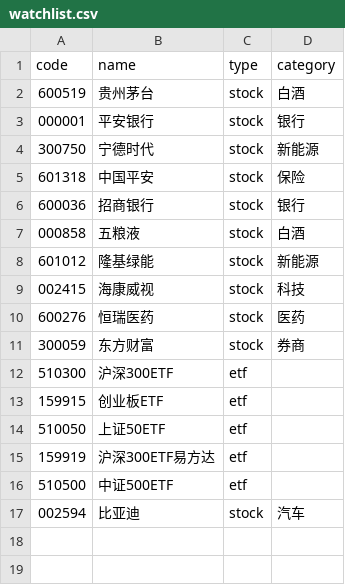
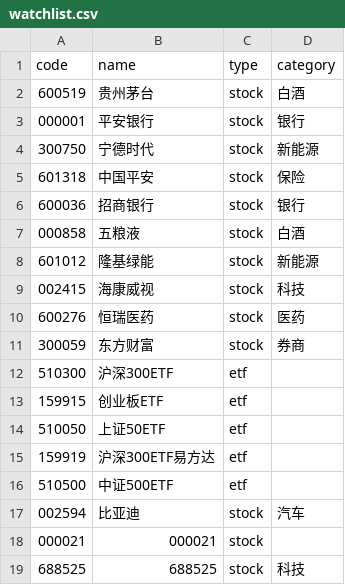
Before and after one commit to YuxuanWuCN/stock-dashboard, a CSV file: watchlist.csv, drawn as a sheet; the diff names each change by its address in the sheet, - before the commit and + after, or states it on an @@ line.

Commit message:
feat: add stock dashboard 2.0 analysis

```diff
--- a/watchlist.csv
+++ b/watchlist.csv
+row 18: 000021 | 000021 | stock
+row 19: 688525 | 688525 | stock | 科技
```
Also changed, not shown: 42 other files.
